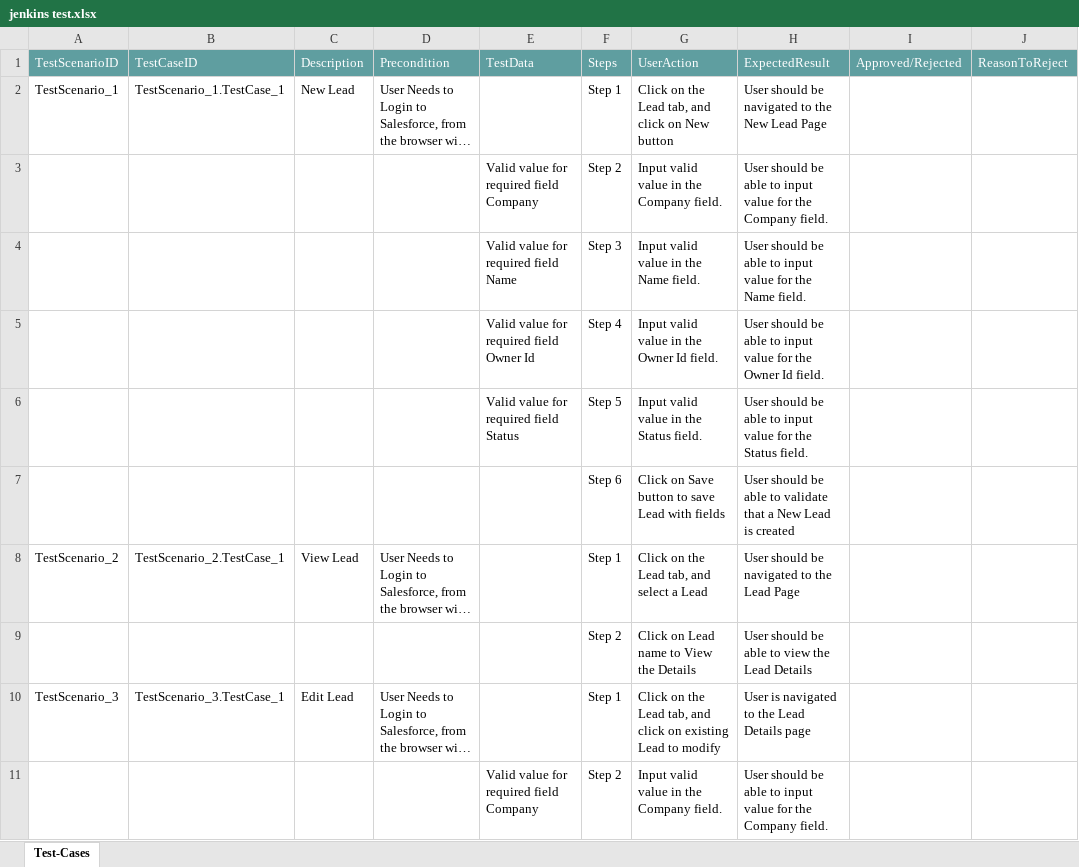
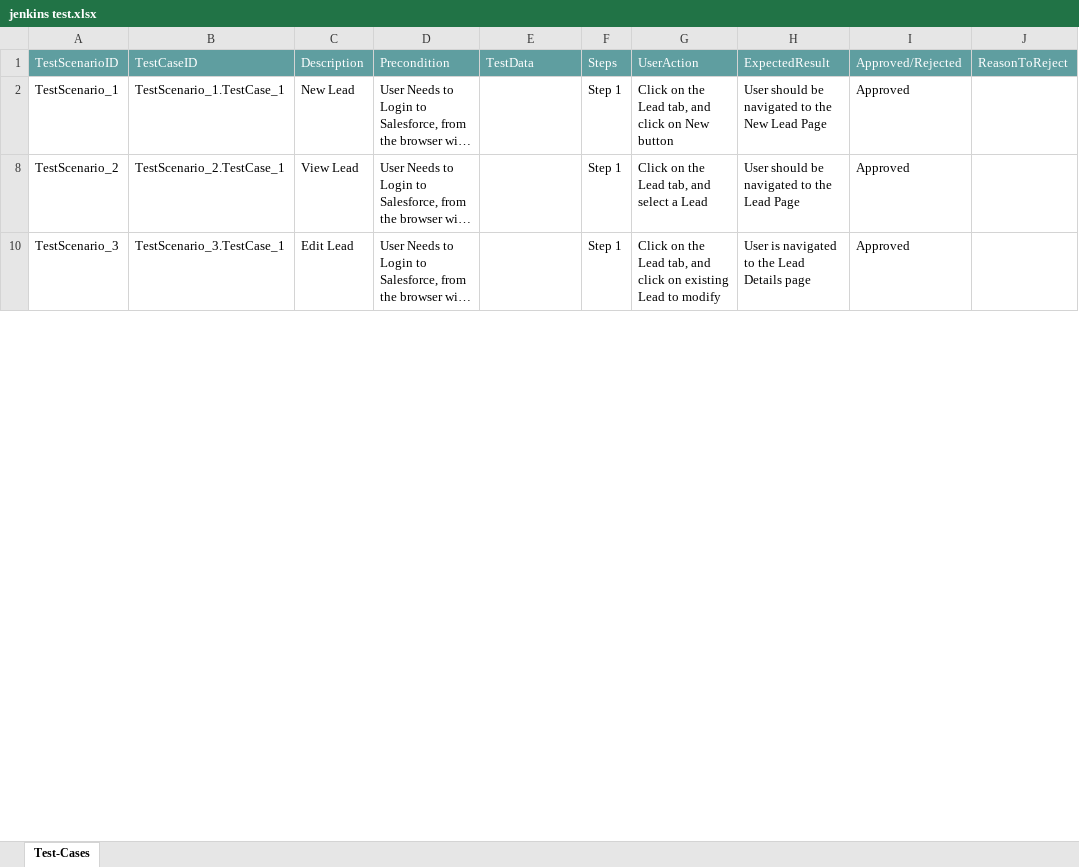
Before and after one commit to ShaikMohamedIrfan/SNAPTEST1, an Excel workbook: jenkins test.xlsx, sheet Test-Cases, drawn as a sheet; only a part is shown; long unchanged cells end in …; values as stored, in another font and other column widths than the file's, no borders; table styles not drawn; the diff covers the shown part only; the diff names each change by its address in the sheet, - before the commit and + after, or states it on an @@ line.

Commit message:
Update jenkins test.xlsx

```diff
--- a/jenkins test.xlsx (sheet Test-Cases)
+++ b/jenkins test.xlsx (sheet Test-Cases)
-I2: (empty)
+I2: Approved
@@ row 3 hidden:  |  |  |  | Valid value for required field Company | Step 2 | Input valid value in the Company field. | User should be able to input value for the Company field. @@
@@ row 4 hidden:  |  |  |  | Valid value for required field Name | Step 3 | Input valid value in the Name field. | User should be able to input value for the Name field. @@
@@ row 5 hidden:  |  |  |  | Valid value for required field Owner Id | Step 4 | Input valid value in the Owner Id field. | User should be able to input value for the Owner Id field. @@
@@ row 6 hidden:  |  |  |  | Valid value for required field Status | Step 5 | Input valid value in the Status field. | User should be able to input value for the Status field. @@
@@ row 7 hidden:  |  |  |  |  | Step 6 | Click on Save button to save Lead with fields | User should be able to validate that a New Lead is created @@
-I8: (empty)
+I8: Approved
@@ row 9 hidden:  |  |  |  |  | Step 2 | Click on Lead name to View the Details | User should be able to view the Lead Details @@
-I10: (empty)
+I10: Approved
@@ row 11 hidden:  |  |  |  | Valid value for required field Company | Step 2 | Input valid value in the Company field. | User should be able to input value for the Company field. @@
```
Also changed, not shown: 99 hidden or unhidden rows and 29 edited cells elsewhere in this sheet.
